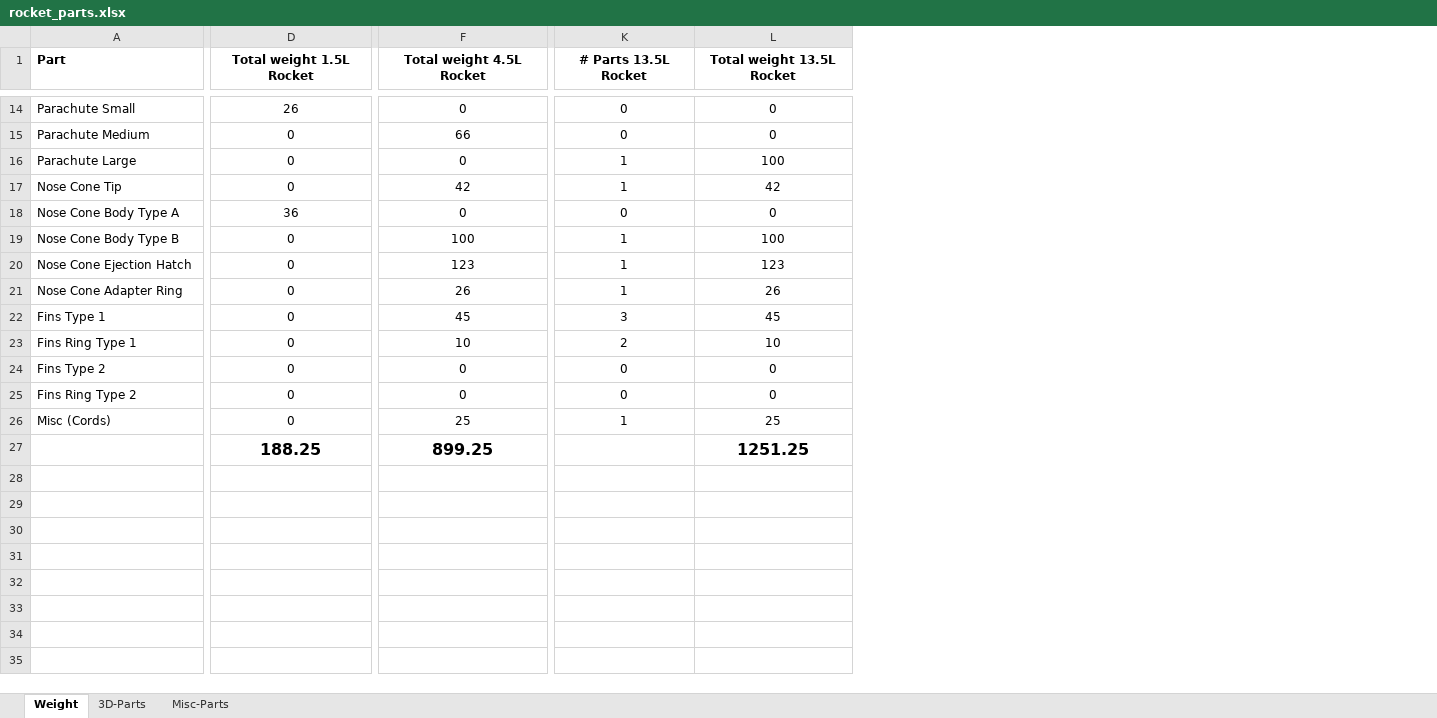
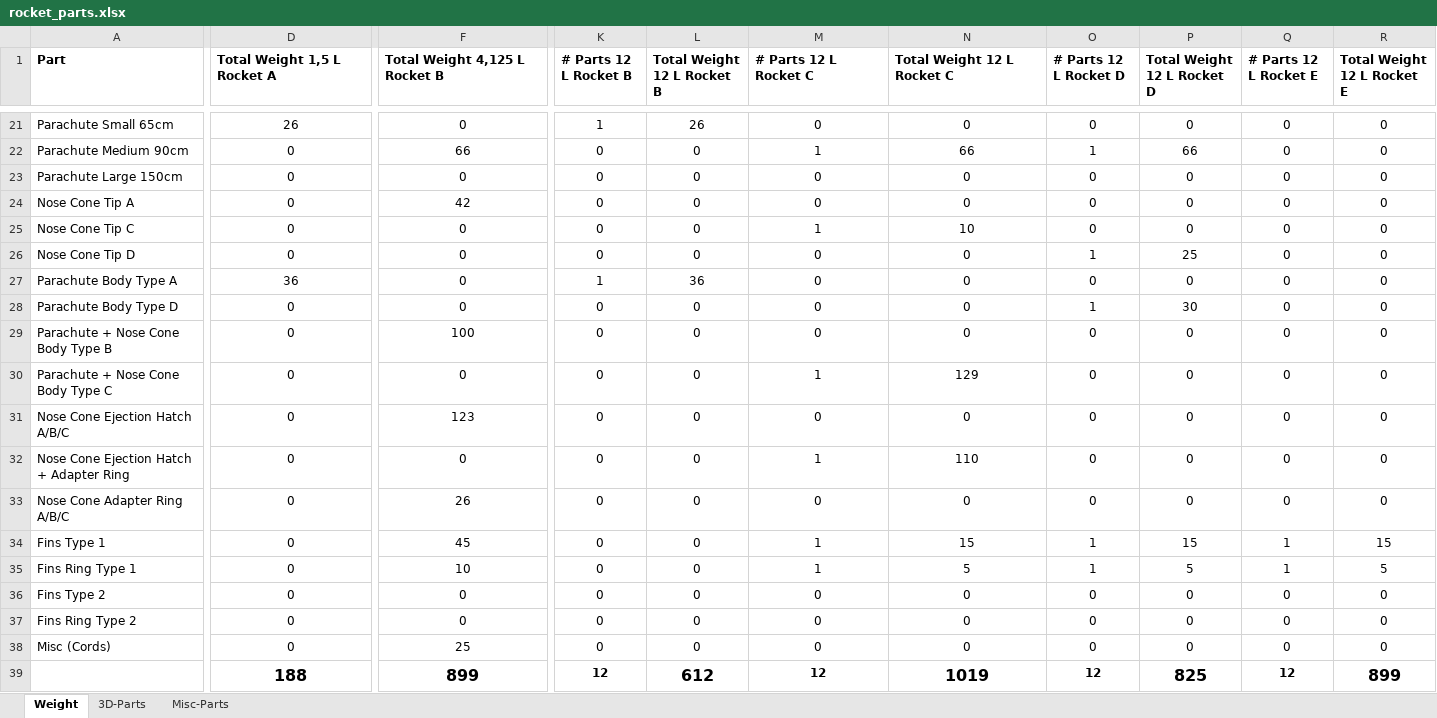
Before and after one commit to zerneo85/ESP-Controlled-Rocket, an Excel workbook: docs/rocket_parts.xlsx, sheet Weight, drawn as a sheet; only a part is shown, gaps mark what is left out; values as stored, in another font and other column widths than the file's, no borders; conditional formats not drawn; removed rows and columns are numbered as before the commit, all else as after; rows hold the shown columns only; the diff covers the shown part only; the diff names each change by its address in the sheet, - before the commit and + after, or states it on an @@ line.

```diff
--- a/docs/rocket_parts.xlsx (sheet Weight)
+++ b/docs/rocket_parts.xlsx (sheet Weight)
+column K (# Parts 12 L Rocket B), rows 21-24: 1 | 0 | 0 | 0; row 27: 1; row 29: 0; row 31: 0; rows 33-38: all 0
+column L (Total Weight 12 L Rocket B), rows 21-24: 26 | 0 | 0 | 0; row 27: 36; row 29: 0; row 31: 0; rows 33-38: all 0
+column O (# Parts 12 L Rocket D), rows 21-24: 0 | 1 | 0 | 0; row 27: 0; row 29: 0; row 31: 0; rows 33-38: 0 | 1 | 1 | 0 | 0 | 0
+column P (Total Weight 12 L Rocket D), rows 21-24: 0 | 66 | 0 | 0; row 27: 0; row 29: 0; row 31: 0; rows 33-38: 0 | 15 | 5 | 0 | 0 | 0
+column Q (# Parts 12 L Rocket E), rows 21-24: all 0; row 27: 0; row 29: 0; row 31: 0; rows 33-38: 0 | 1 | 1 | 0 | 0 | 0
+column R (Total Weight 12 L Rocket E), rows 21-24: all 0; row 27: 0; row 29: 0; row 31: 0; rows 33-38: 0 | 15 | 5 | 0 | 0 | 0
-D1:F1 alignment: center
+D1:F1 alignment: left
-D1: Total weight 1.5L Rocket
+D1: Total Weight 1,5 L Rocket A
-F1: Total weight 4.5L Rocket
+F1: Total Weight 4,125 L Rocket B
-M1: # Parts 13.5L Rocket
+M1: # Parts 12 L Rocket C
-M1:N1 alignment: center
+M1:N1 alignment: left
-N1: Total weight 13.5L Rocket
+N1: Total Weight 12 L Rocket C
-A21 (Part): Parachute Small
+A21 (Part): Parachute Small 65cm
-A22 (Part): Parachute Medium
+A22 (Part): Parachute Medium 90cm
-M22 (# Parts 12 L Rocket C): 0
+M22 (# Parts 12 L Rocket C): 1
-N22 (Total Weight 12 L Rocket C): 0
+N22 (Total Weight 12 L Rocket C): 66
-A23 (Part): Parachute Large
+A23 (Part): Parachute Large 150cm
-M23:M24 (# Parts 12 L Rocket C): 1
+M23:M24 (# Parts 12 L Rocket C): 0
-N23 (Total Weight 12 L Rocket C): 100
+N23 (Total Weight 12 L Rocket C): 0
-A24 (Part): Nose Cone Tip
+A24 (Part): Nose Cone Tip A
-N24 (Total Weight 12 L Rocket C): 42
+N24 (Total Weight 12 L Rocket C): 0
+row 25: Nose Cone Tip C | 0 | 0 | 0 | 0 | 1 | 10 | 0 | 0 | 0 | 0
+row 26: Nose Cone Tip D | 0 | 0 | 0 | 0 | 0 | 0 | 1 | 25 | 0 | 0
-A27 (Part): Nose Cone Body Type A
+A27 (Part): Parachute Body Type A
+row 28: Parachute Body Type D | 0 | 0 | 0 | 0 | 0 | 0 | 1 | 30 | 0 | 0
-A29 (Part): Nose Cone Body Type B
+A29 (Part): Parachute + Nose Cone Body Type B
-M29 (# Parts 12 L Rocket C): 1
+M29 (# Parts 12 L Rocket C): 0
-N29 (Total Weight 12 L Rocket C): 100
+N29 (Total Weight 12 L Rocket C): 0
+row 30: Parachute + Nose Cone Body Type C | 0 | 0 | 0 | 0 | 1 | 129 | 0 | 0 | 0 | 0
-A31 (Part): Nose Cone Ejection Hatch
+A31 (Part): Nose Cone Ejection Hatch A/B/C
-M31 (# Parts 12 L Rocket C): 1
+M31 (# Parts 12 L Rocket C): 0
-N31 (Total Weight 12 L Rocket C): 123
+N31 (Total Weight 12 L Rocket C): 0
+row 32: Nose Cone Ejection Hatch + Adapter Ring | 0 | 0 | 0 | 0 | 1 | 110 | 0 | 0 | 0 | 0
-A33 (Part): Nose Cone Adapter Ring
+A33 (Part): Nose Cone Adapter Ring A/B/C
-M33 (# Parts 12 L Rocket C): 1
+M33 (# Parts 12 L Rocket C): 0
-N33 (Total Weight 12 L Rocket C): 26
+N33 (Total Weight 12 L Rocket C): 0
-M34 (# Parts 12 L Rocket C): 3
+M34 (# Parts 12 L Rocket C): 1
-N34 (Total Weight 12 L Rocket C): 45
+N34 (Total Weight 12 L Rocket C): 15
-M35 (# Parts 12 L Rocket C): 2
+M35 (# Parts 12 L Rocket C): 1
-N35 (Total Weight 12 L Rocket C): 10
+N35 (Total Weight 12 L Rocket C): 5
-M38 (# Parts 12 L Rocket C): 1
+M38 (# Parts 12 L Rocket C): 0
-N38 (Total Weight 12 L Rocket C): 25
+N38 (Total Weight 12 L Rocket C): 0
-row 27:  | 188.25 | 899.25 |  | 1251.25
+row 39:  | 188 | 899 | 12 | 612 | 12 | 1019 | 12 | 825 | 12 | 899
```
Also changed, not shown: 7 added rows, 25 edited cells and cell formats elsewhere in this sheet, formulas that keep their value, 22 other files.
